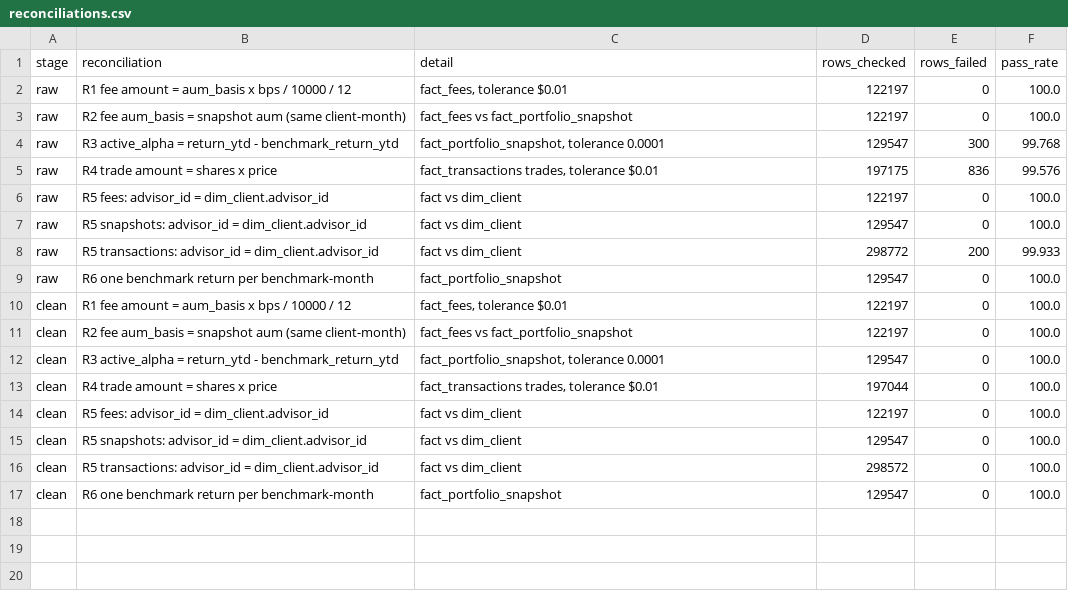
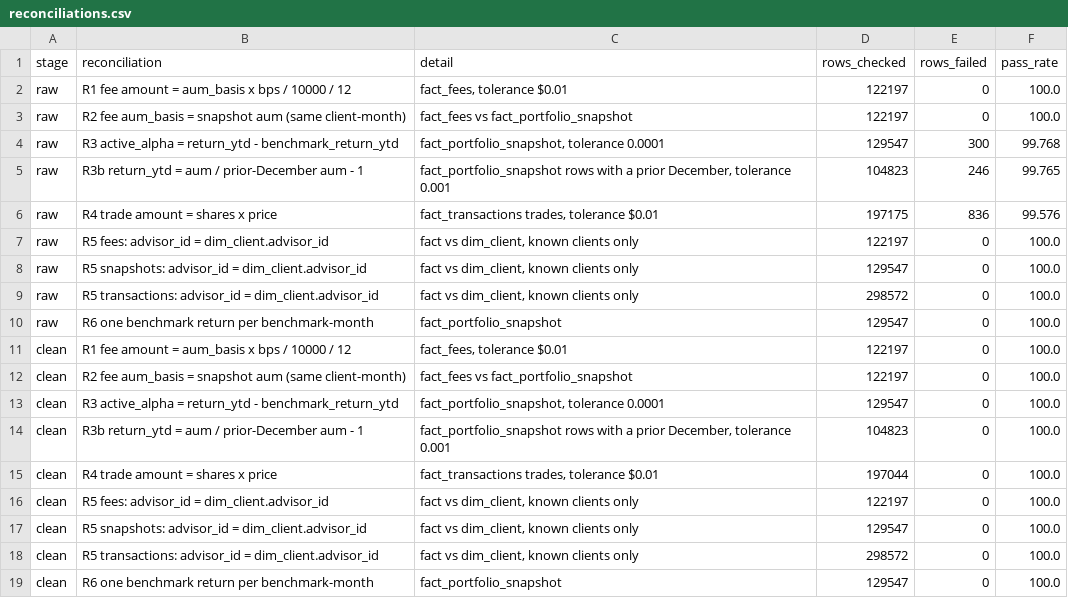
Before and after one commit to daminlim20/mis3060-bi-ai, a CSV file: hw04/reports/reconciliations.csv, drawn as a sheet.

Commit message:
HW4 Part E: committee report, README; Claude Code fixes — independent A2 check, value-preserving asserts, validation gate

```diff
--- a/hw04/reports/reconciliations.csv
+++ b/hw04/reports/reconciliations.csv
@@ -4,6 +4,7 @@ raw,R2 fee aum_basis = snapshot aum (same client-month),fact_fees vs fact_portfo
 raw,R3 active_alpha = return_ytd - benchmark_return_ytd,"fact_portfolio_snapshot, tolerance 0.0001",129547,300,99.768
+raw,R3b return_ytd = aum / prior-December aum - 1,"fact_portfolio_snapshot rows with a prior December, tolerance 0.001",104823,246,99.765
 raw,R4 trade amount = shares x price,"fact_transactions trades, tolerance $0.01",197175,836,99.576
-raw,R5 fees: advisor_id = dim_client.advisor_id,fact vs dim_client,122197,0,100.0
-raw,R5 snapshots: advisor_id = dim_client.advisor_id,fact vs dim_client,129547,0,100.0
-raw,R5 transactions: advisor_id = dim_client.advisor_id,fact vs dim_client,298772,200,99.933
+raw,R5 fees: advisor_id = dim_client.advisor_id,"fact vs dim_client, known clients only",122197,0,100.0
+raw,R5 snapshots: advisor_id = dim_client.advisor_id,"fact vs dim_client, known clients only",129547,0,100.0
+raw,R5 transactions: advisor_id = dim_client.advisor_id,"fact vs dim_client, known clients only",298572,0,100.0
 raw,R6 one benchmark return per benchmark-month,fact_portfolio_snapshot,129547,0,100.0
@@ -12,6 +13,7 @@ clean,R2 fee aum_basis = snapshot aum (same client-month),fact_fees vs fact_port
 clean,R3 active_alpha = return_ytd - benchmark_return_ytd,"fact_portfolio_snapshot, tolerance 0.0001",129547,0,100.0
+clean,R3b return_ytd = aum / prior-December aum - 1,"fact_portfolio_snapshot rows with a prior December, tolerance 0.001",104823,0,100.0
 clean,R4 trade amount = shares x price,"fact_transactions trades, tolerance $0.01",197044,0,100.0
-clean,R5 fees: advisor_id = dim_client.advisor_id,fact vs dim_client,122197,0,100.0
-clean,R5 snapshots: advisor_id = dim_client.advisor_id,fact vs dim_client,129547,0,100.0
-clean,R5 transactions: advisor_id = dim_client.advisor_id,fact vs dim_client,298572,0,100.0
+clean,R5 fees: advisor_id = dim_client.advisor_id,"fact vs dim_client, known clients only",122197,0,100.0
+clean,R5 snapshots: advisor_id = dim_client.advisor_id,"fact vs dim_client, known clients only",129547,0,100.0
+clean,R5 transactions: advisor_id = dim_client.advisor_id,"fact vs dim_client, known clients only",298572,0,100.0
 clean,R6 one benchmark return per benchmark-month,fact_portfolio_snapshot,129547,0,100.0
```
Also changed, not shown: hw04/data/audit/cleaning_log.csv, hw04/reports/rule_results.csv, 6 other files.
